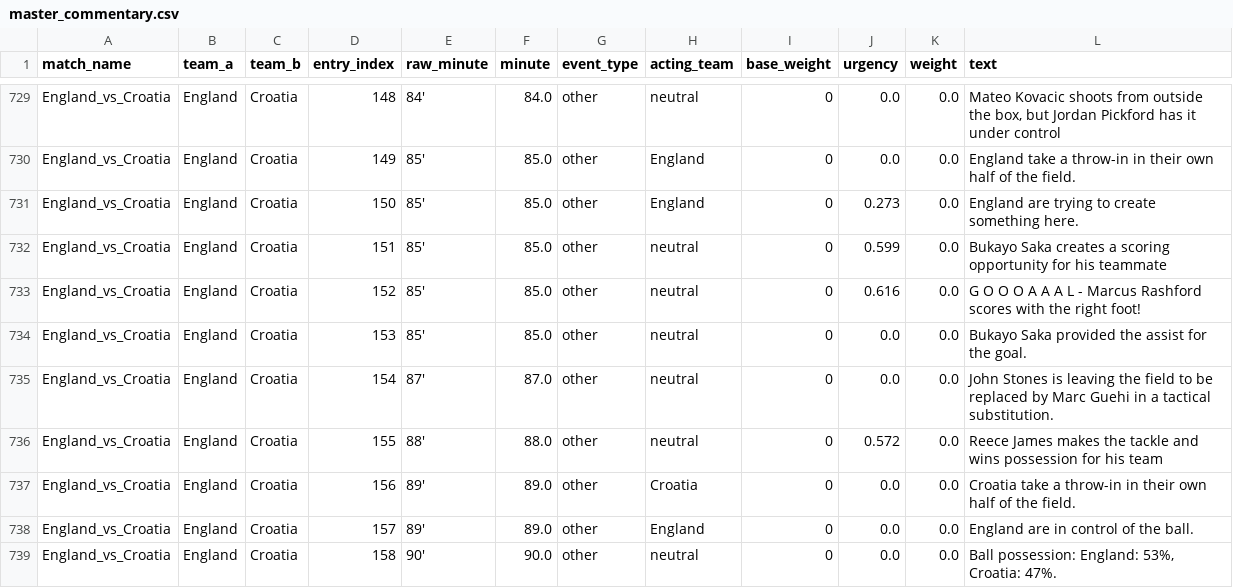
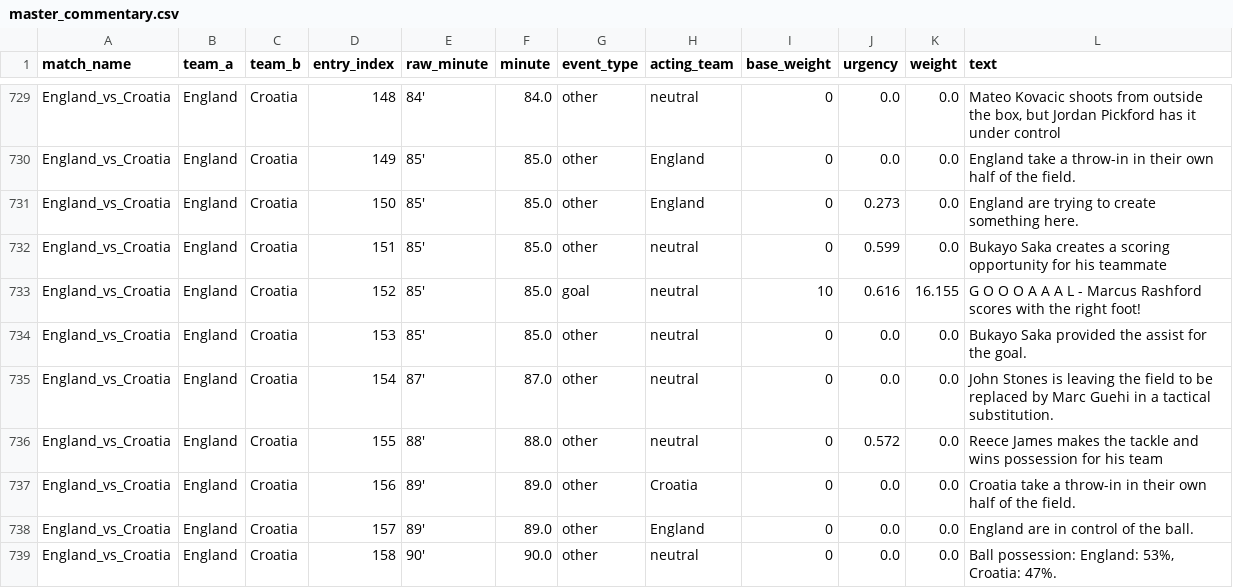
Before and after one commit to ankan647/commentary_predictor, a CSV file: master_commentary.csv, drawn as a sheet; only a part is shown, gaps mark what is left out; the diff covers the shown part only.

```diff
--- a/master_commentary.csv
+++ b/master_commentary.csv
@@ -734,3 +734,3 @@ England_vs_Croatia,England,Croatia,150,85',85.0,other,England,0,0.273,0.0,Englan
 England_vs_Croatia,England,Croatia,151,85',85.0,other,neutral,0,0.599,0.0,Bukayo Saka creates a scoring opportunity for his teammate
-England_vs_Croatia,England,Croatia,152,85',85.0,other,neutral,0,0.616,0.0,G O O O A A A L - Marcus Rashford scores with the right foot!
+England_vs_Croatia,England,Croatia,152,85',85.0,goal,neutral,10,0.616,16.155,G O O O A A A L - Marcus Rashford scores with the right foot!
 England_vs_Croatia,England,Croatia,153,85',85.0,other,neutral,0,0.0,0.0,Bukayo Saka provided the assist for the goal.
```
Also changed, not shown: 15 edited cells elsewhere in this file, pressure_index.csv, 10 other files.
